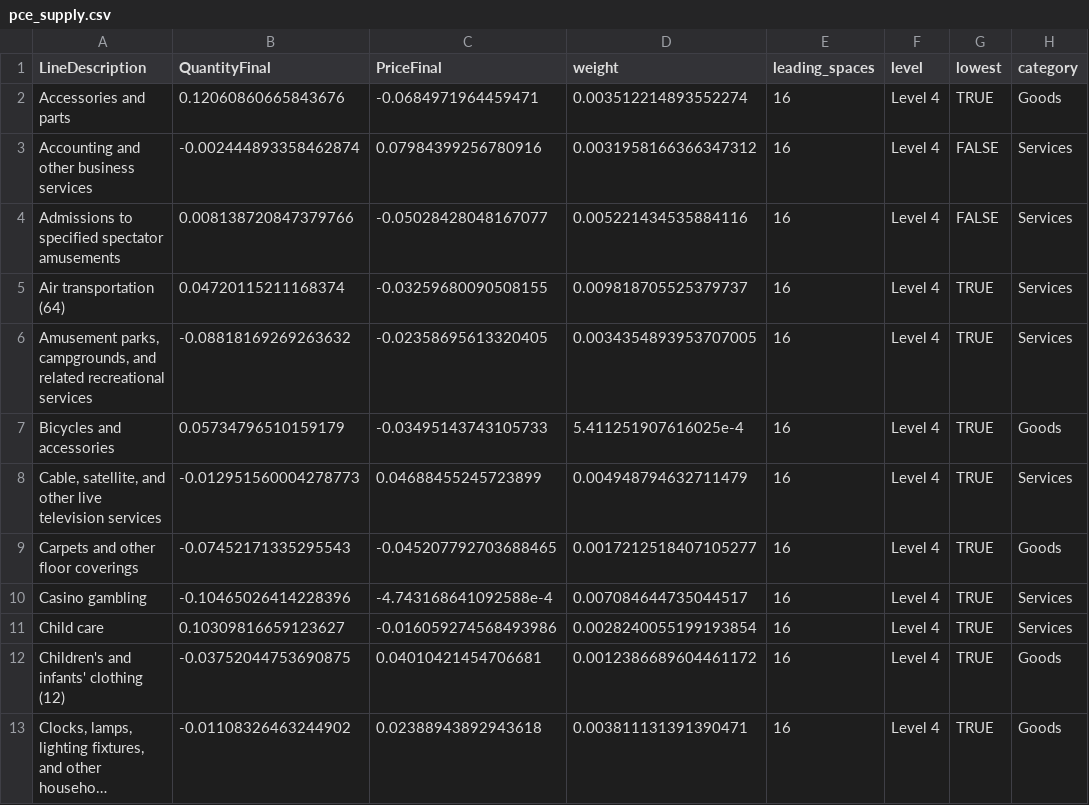
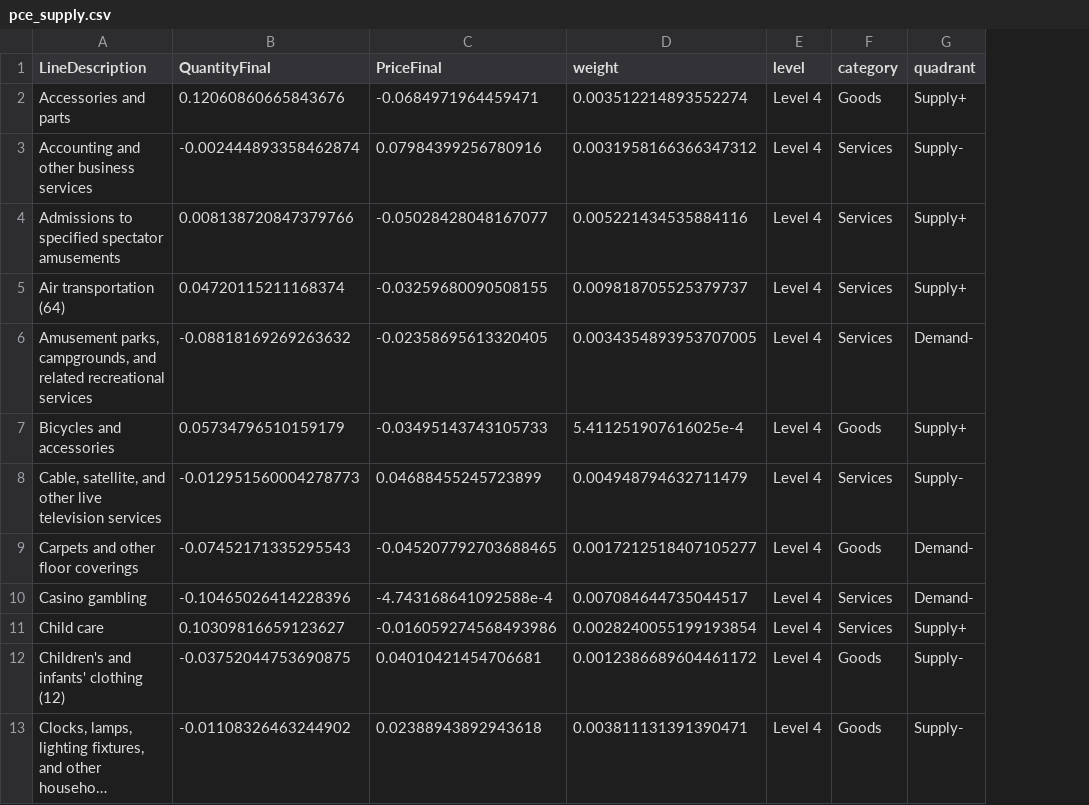
Before and after one commit to mtkonczal/Blog-Posts-Presentations-and-Testimony, a CSV file: PCE_Supply_Side_Expansion/data/pce_supply.csv, drawn as a sheet; only a part is shown; long unchanged cells end in …; removed rows and columns are numbered as before the commit, all else as after; the diff names each change by its address in the sheet, - before the commit and + after, or states it on an @@ line.

```diff
--- a/PCE_Supply_Side_Expansion/data/pce_supply.csv
+++ b/PCE_Supply_Side_Expansion/data/pce_supply.csv
-column E (leading_spaces), rows 2-13: all 16
-column G (lowest), rows 2-13: TRUE | FALSE | FALSE | TRUE | TRUE | TRUE | TRUE | TRUE | TRUE | TRUE | TRUE | TRUE
+column G (quadrant), rows 2-13: Supply+ | Supply- | Supply+ | Supply+ | Demand- | Supply+ | Supply- | Demand- | Demand- | Supply+ | Supply- | Supply-
```
Also changed, not shown: 24 other files.
